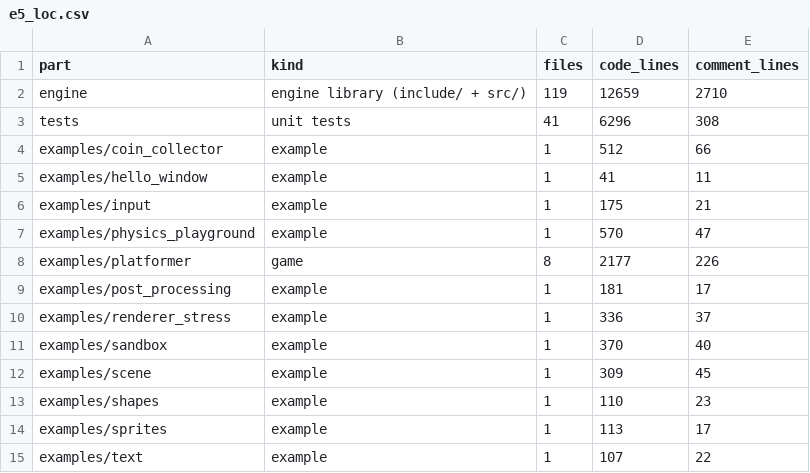
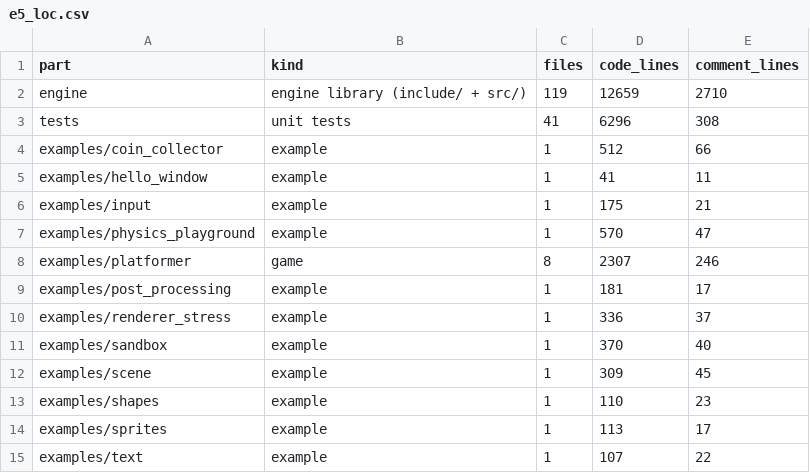
Before and after one commit to dulkaosmanovic/Astra2D, a CSV file: benchmarks/results/e5_loc.csv, drawn as a sheet.

```diff
--- a/benchmarks/results/e5_loc.csv
+++ b/benchmarks/results/e5_loc.csv
@@ -7,3 +7,3 @@ examples/input,example,1,175,21
 examples/physics_playground,example,1,570,47
-examples/platformer,game,8,2177,226
+examples/platformer,game,8,2307,246
 examples/post_processing,example,1,181,17
```
Also changed, not shown: 6 other files.
